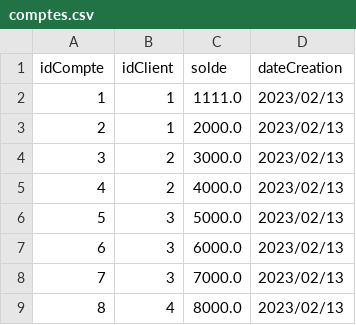
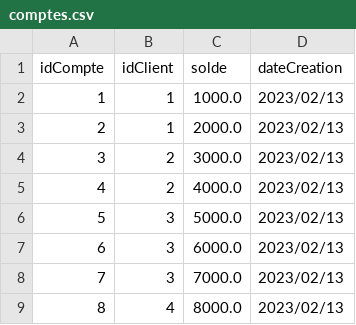
Before and after one commit to CeIIardoor/GestionBanqueSwing, a CSV file: src/DB/comptes.csv, drawn as a sheet.

```diff
--- a/src/DB/comptes.csv
+++ b/src/DB/comptes.csv
@@ -1,3 +1,3 @@
 idCompte;idClient;solde;dateCreation
-1;1;1111.0;2023/02/13
+1;1;1000.0;2023/02/13
 2;1;2000.0;2023/02/13
```
Also changed, not shown: out/production/GestionBanque/DB/comptes.csv, 20 other files.
